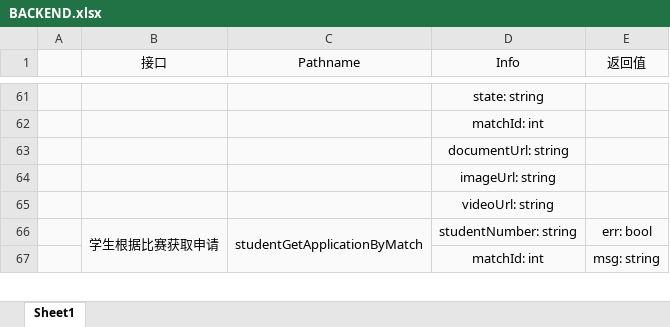
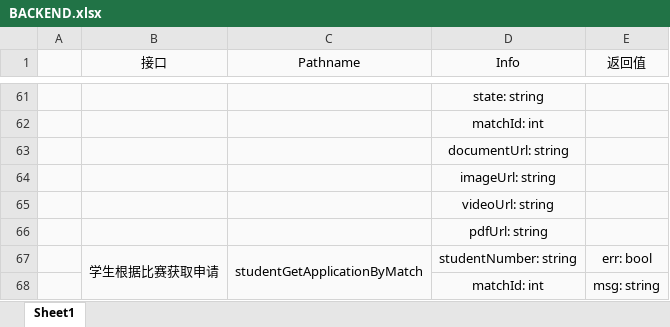
Before and after one commit to relic-dyebt/white-give, an Excel workbook: BACKEND.xlsx, sheet Sheet1, drawn as a sheet; only a part is shown, gaps mark what is left out; values as stored, in another font and other column widths than the file's, no borders; the diff names each change by its address in the sheet, - before the commit and + after, or states it on an @@ line.

```diff
--- a/BACKEND.xlsx (sheet Sheet1)
+++ b/BACKEND.xlsx (sheet Sheet1)
+row 66:  |  |  | pdfUrl: string
```
Also changed, not shown: 5 other files.
